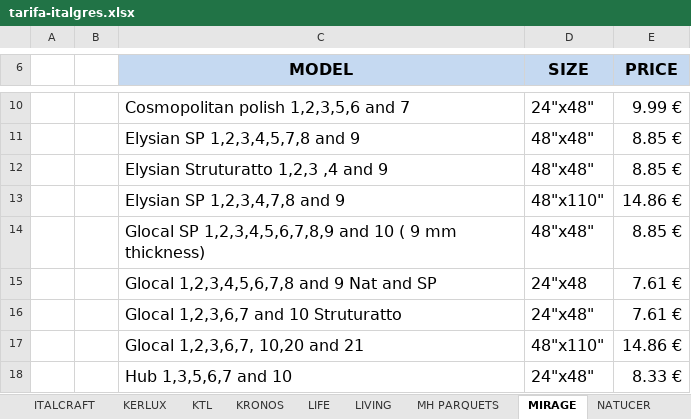
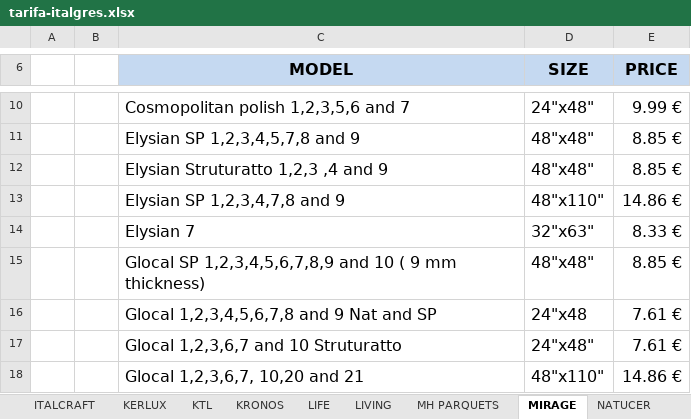
Before and after one commit to annaMontoliu/italgres-buscador-react-vite, an Excel workbook: public/docs/tarifa-italgres.xlsx, sheet MIRAGE, drawn as a sheet; only a part is shown, gaps mark what is left out; the shorter side is filled out with more unchanged rows; values as stored, in another font and other column widths than the file's, no borders; the diff names each change by its address in the sheet, - before the commit and + after, or states it on an @@ line.

```diff
--- a/public/docs/tarifa-italgres.xlsx (sheet MIRAGE)
+++ b/public/docs/tarifa-italgres.xlsx (sheet MIRAGE)
+row 14:  |  | Elysian 7 | 32"x63" | 8.33 €
```
Also changed, not shown: sheet ALTERET, sheet ALAPLANA, other sheet tabs.
